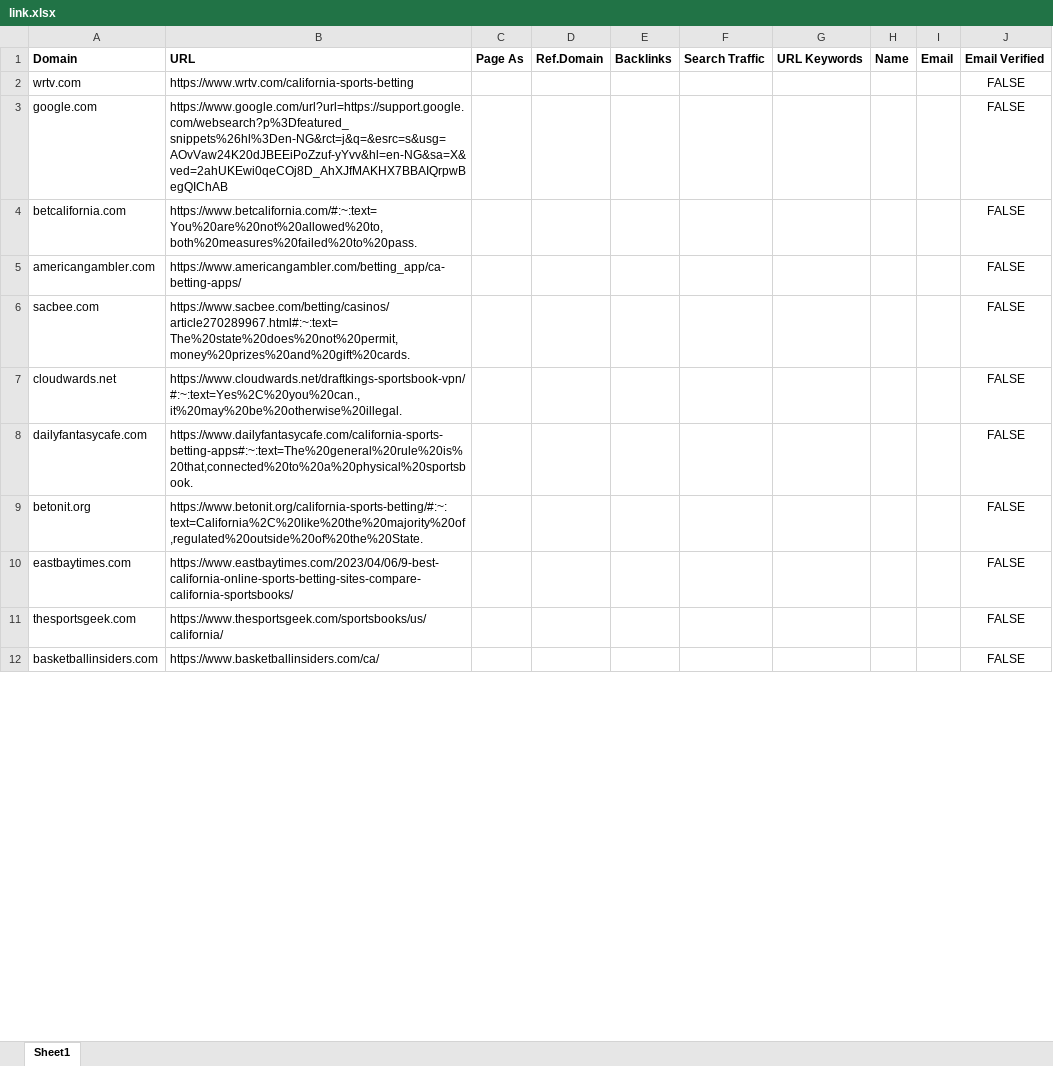
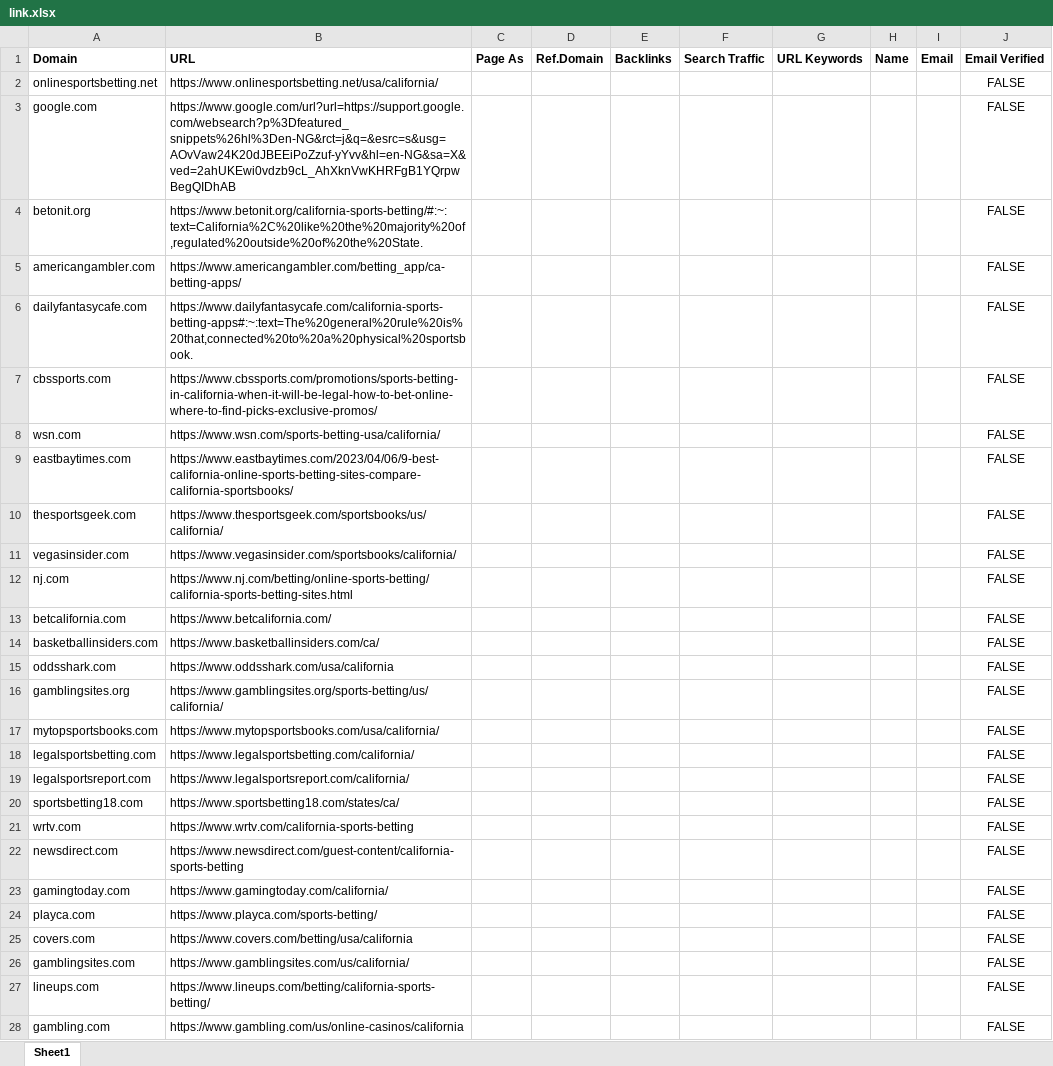
Before and after one commit to godwinjs/SCserver, an Excel workbook: search/link.xlsx, sheet Sheet1, drawn as a sheet; only a part is shown; values as stored, in another font and other column widths than the file's, no borders; removed rows and columns are numbered as before the commit, all else as after; the diff covers the shown part only; the diff names each change by its address in the sheet, - before the commit and + after, or states it on an @@ line.

Commit message:
Update link.xlsx

```diff
--- a/search/link.xlsx (sheet Sheet1)
+++ b/search/link.xlsx (sheet Sheet1)
+row 2: onlinesportsbetting.net | https://www.onlinesportsbetting.net/usa/california/ |  |  |  |  |  |  |  | FALSE
-B3 (URL): https://www.google.com/url?url=https://support.google.com/websearch?p%3Dfeatured_snippets%26hl%3Den-NG&rct=j&q=&esrc=s&usg=AOvVaw24K20dJBEEiPoZzuf-yYvv&hl=en-NG&sa=X&ved=2ahUKEwi0qeCOj8D_AhXJfMAKHX7BBAIQrpwBegQIChAB
+B3 (URL): https://www.google.com/url?url=https://support.google.com/websearch?p%3Dfeatured_snippets%26hl%3Den-NG&rct=j&q=&esrc=s&usg=AOvVaw24K20dJBEEiPoZzuf-yYvv&hl=en-NG&sa=X&ved=2ahUKEwi0vdzb9cL_AhXknVwKHRFgB1YQrpwBegQIDhAB
-A4 (Domain): betcalifornia.com
+A4 (Domain): betonit.org
-B4 (URL): https://www.betcalifornia.com/#:~:text=You%20are%20not%20allowed%20to,both%20measures%20failed%20to%20pass.
+B4 (URL): https://www.betonit.org/california-sports-betting/#:~:text=California%2C%20like%20the%20majority%20of,regulated%20outside%20of%20the%20State.
-row 6: sacbee.com | https://www.sacbee.com/betting/casinos/article270289967.html#:~:text=The%20state%20does%20not%20permit,money%20prizes%20and%20gift%20cards. |  |  |  |  |  |  |  | FALSE
-row 7: cloudwards.net | https://www.cloudwards.net/draftkings-sportsbook-vpn/#:~:text=Yes%2C%20you%20can.,it%20may%20be%20otherwise%20illegal. |  |  |  |  |  |  |  | FALSE
-A7 (Domain): betonit.org
+A7 (Domain): cbssports.com
-B7 (URL): https://www.betonit.org/california-sports-betting/#:~:text=California%2C%20like%20the%20majority%20of,regulated%20outside%20of%20the%20State.
+B7 (URL): https://www.cbssports.com/promotions/sports-betting-in-california-when-it-will-be-legal-how-to-bet-online-where-to-find-picks-exclusive-promos/
@@ row 24 moved to row 8: wsn.com @@
+row 11: vegasinsider.com | https://www.vegasinsider.com/sportsbooks/california/ |  |  |  |  |  |  |  | FALSE
@@ row 23 moved to row 12: nj.com @@
+row 13: betcalifornia.com | https://www.betcalifornia.com/ |  |  |  |  |  |  |  | FALSE
+row 15: oddsshark.com | https://www.oddsshark.com/usa/california |  |  |  |  |  |  |  | FALSE
+row 16: gamblingsites.org | https://www.gamblingsites.org/sports-betting/us/california/ |  |  |  |  |  |  |  | FALSE
+row 17: mytopsportsbooks.com | https://www.mytopsportsbooks.com/usa/california/ |  |  |  |  |  |  |  | FALSE
+row 18: legalsportsbetting.com | https://www.legalsportsbetting.com/california/ |  |  |  |  |  |  |  | FALSE
+row 19: legalsportsreport.com | https://www.legalsportsreport.com/california/ |  |  |  |  |  |  |  | FALSE
+row 20: sportsbetting18.com | https://www.sportsbetting18.com/states/ca/ |  |  |  |  |  |  |  | FALSE
@@ row 2 moved to row 21: wrtv.com @@
+row 22: newsdirect.com | https://www.newsdirect.com/guest-content/california-sports-betting |  |  |  |  |  |  |  | FALSE
@@ row 59 moved to row 23: gamingtoday.com @@
@@ row 32 moved to row 24: playca.com @@
+row 25: covers.com | https://www.covers.com/betting/usa/california |  |  |  |  |  |  |  | FALSE
+row 26: gamblingsites.com | https://www.gamblingsites.com/us/california/ |  |  |  |  |  |  |  | FALSE
+row 27: lineups.com | https://www.lineups.com/betting/california-sports-betting/ |  |  |  |  |  |  |  | FALSE
+row 28: gambling.com | https://www.gambling.com/us/online-casinos/california |  |  |  |  |  |  |  | FALSE
```
Also changed, not shown: 287 added rows, 105 removed rows, 19 moved rows and 62 edited cells elsewhere in this sheet.
